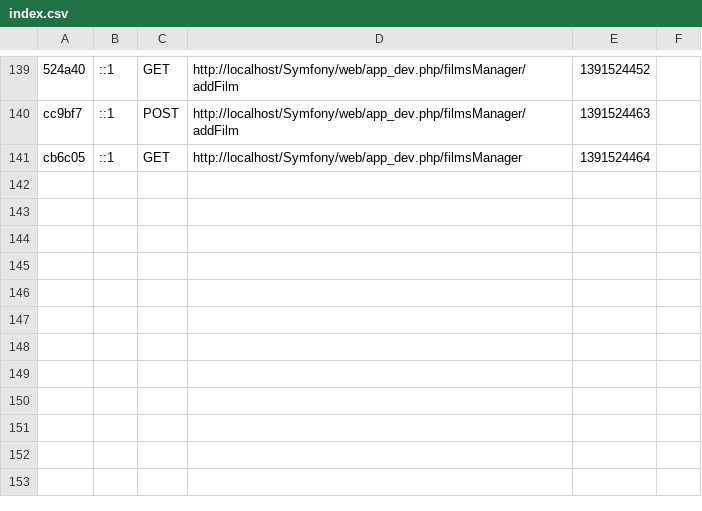
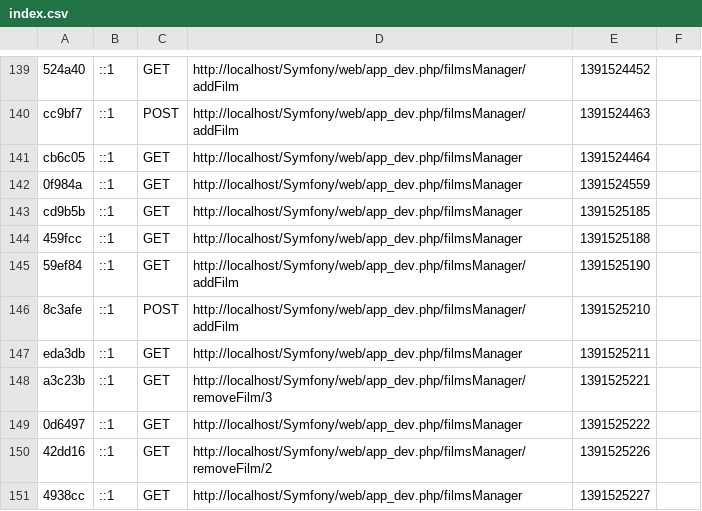
Before and after one commit to vproust/FilmsManager, a CSV file: app/cache/dev/profiler/index.csv, drawn as a sheet; only a part is shown, gaps mark what is left out; the diff names each change by its address in the sheet, - before the commit and + after, or states it on an @@ line.

```diff
--- a/app/cache/dev/profiler/index.csv
+++ b/app/cache/dev/profiler/index.csv
+row 142: 0f984a | ::1 | GET | http://localhost/Symfony/web/app_dev.php/filmsManager | 1391524559
+row 143: cd9b5b | ::1 | GET | http://localhost/Symfony/web/app_dev.php/filmsManager | 1391525185
+row 144: 459fcc | ::1 | GET | http://localhost/Symfony/web/app_dev.php/filmsManager | 1391525188
+row 145: 59ef84 | ::1 | GET | http://localhost/Symfony/web/app_dev.php/filmsManager/addFilm | 1391525190
+row 146: 8c3afe | ::1 | POST | http://localhost/Symfony/web/app_dev.php/filmsManager/addFilm | 1391525210
+row 147: eda3db | ::1 | GET | http://localhost/Symfony/web/app_dev.php/filmsManager | 1391525211
+row 148: a3c23b | ::1 | GET | http://localhost/Symfony/web/app_dev.php/filmsManager/removeFilm/3 | 1391525221
+row 149: 0d6497 | ::1 | GET | http://localhost/Symfony/web/app_dev.php/filmsManager | 1391525222
+row 150: 42dd16 | ::1 | GET | http://localhost/Symfony/web/app_dev.php/filmsManager/removeFilm/2 | 1391525226
+row 151: 4938cc | ::1 | GET | http://localhost/Symfony/web/app_dev.php/filmsManager | 1391525227
```
Also changed, not shown: 12 other files.
